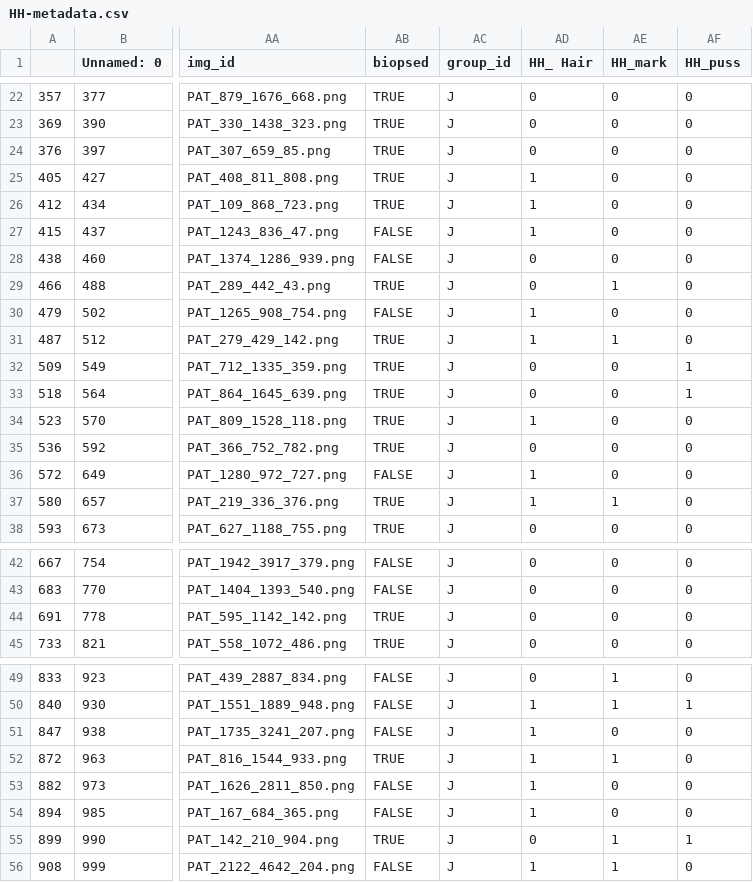
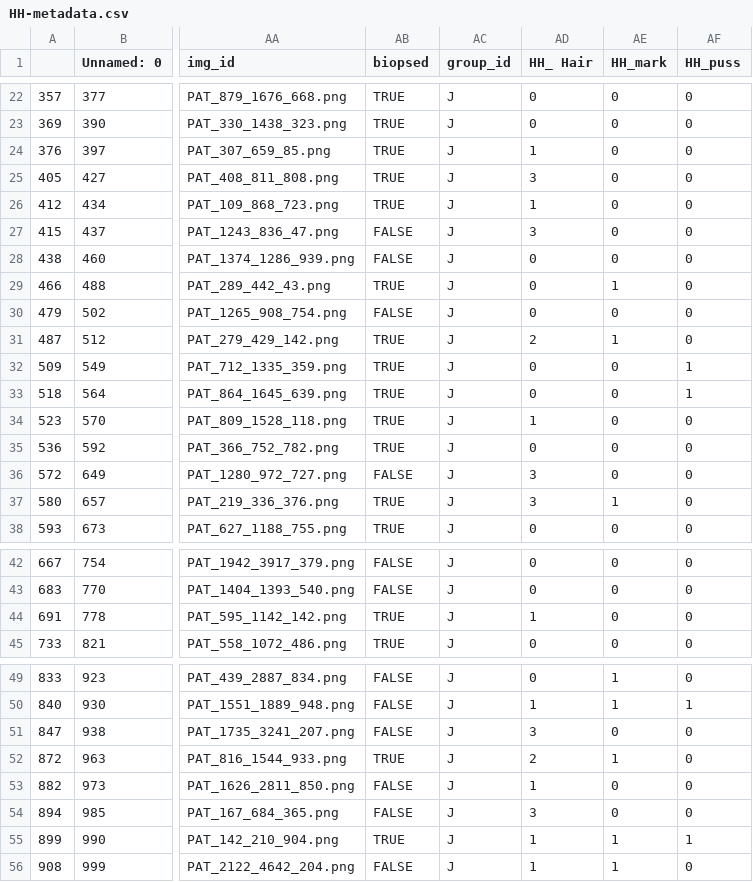
Before and after one commit to JDvorak1/Projects-in-Data-Science-Spring-2026-Group-J, a CSV file: data/HH-metadata.csv, drawn as a sheet; only a part is shown, gaps mark what is left out; the diff covers the shown part only; the diff names each change by its address in the sheet, - before the commit and + after, or states it on an @@ line.

```diff
--- a/data/HH-metadata.csv
+++ b/data/HH-metadata.csv
-AD24 (HH_ Hair): 0
+AD24 (HH_ Hair): 1
-AD25 (HH_ Hair): 1
+AD25 (HH_ Hair): 3
-AD27 (HH_ Hair): 1
+AD27 (HH_ Hair): 3
-AD30 (HH_ Hair): 1
+AD30 (HH_ Hair): 0
-AD31 (HH_ Hair): 1
+AD31 (HH_ Hair): 2
-AD36:AD37 (HH_ Hair): 1
+AD36:AD37 (HH_ Hair): 3
-AD44 (HH_ Hair): 0
+AD44 (HH_ Hair): 1
-AD51 (HH_ Hair): 1
+AD51 (HH_ Hair): 3
-AD52 (HH_ Hair): 1
+AD52 (HH_ Hair): 2
-AD54 (HH_ Hair): 1
+AD54 (HH_ Hair): 3
-AD55 (HH_ Hair): 0
+AD55 (HH_ Hair): 1
```
Also changed, not shown: 22 edited cells elsewhere in this file.
